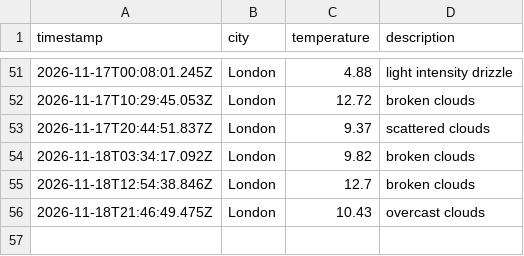
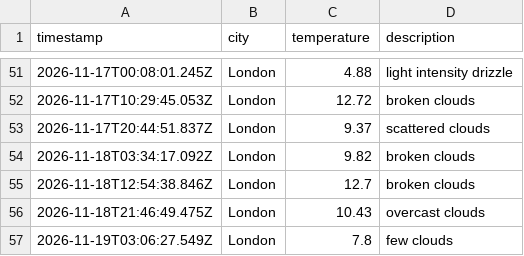
Before and after one commit to Katarina-K/Weather_DataOps, a CSV file: data/weather_log.csv, drawn as a sheet; only a part is shown, gaps mark what is left out; the diff names each change by its address in the sheet, - before the commit and + after, or states it on an @@ line.

```diff
--- a/data/weather_log.csv
+++ b/data/weather_log.csv
+row 57: 2026-11-19T03:06:27.549Z | London | 7.8 | few clouds
```
Also changed, not shown: 1 other file.
